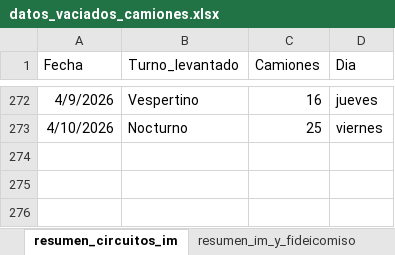
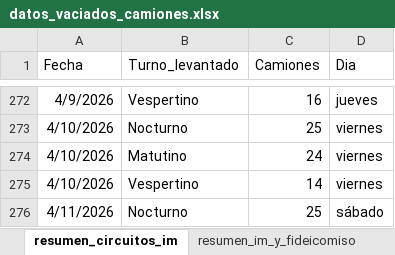
Before and after one commit to liottinicolas/APP_nuevoinforme, an Excel workbook: scripts/visitados/datos_vaciados_camiones.xlsx, sheet resumen_circuitos_im, drawn as a sheet; only a part is shown, gaps mark what is left out; values as stored, in another font and other column widths than the file's, no borders; the diff names each change by its address in the sheet, - before the commit and + after, or states it on an @@ line.

```diff
--- a/scripts/visitados/datos_vaciados_camiones.xlsx (sheet resumen_circuitos_im)
+++ b/scripts/visitados/datos_vaciados_camiones.xlsx (sheet resumen_circuitos_im)
+row 274: 4/10/2026 | Matutino | 24 | viernes
+row 275: 4/10/2026 | Vespertino | 14 | viernes
+row 276: 4/11/2026 | Nocturno | 25 | sábado
```
Also changed, not shown: sheet vaciados_imyfideicomiso, sheet vaciados_im, sheet resumen_im_y_fideicomiso, 35 other files.
